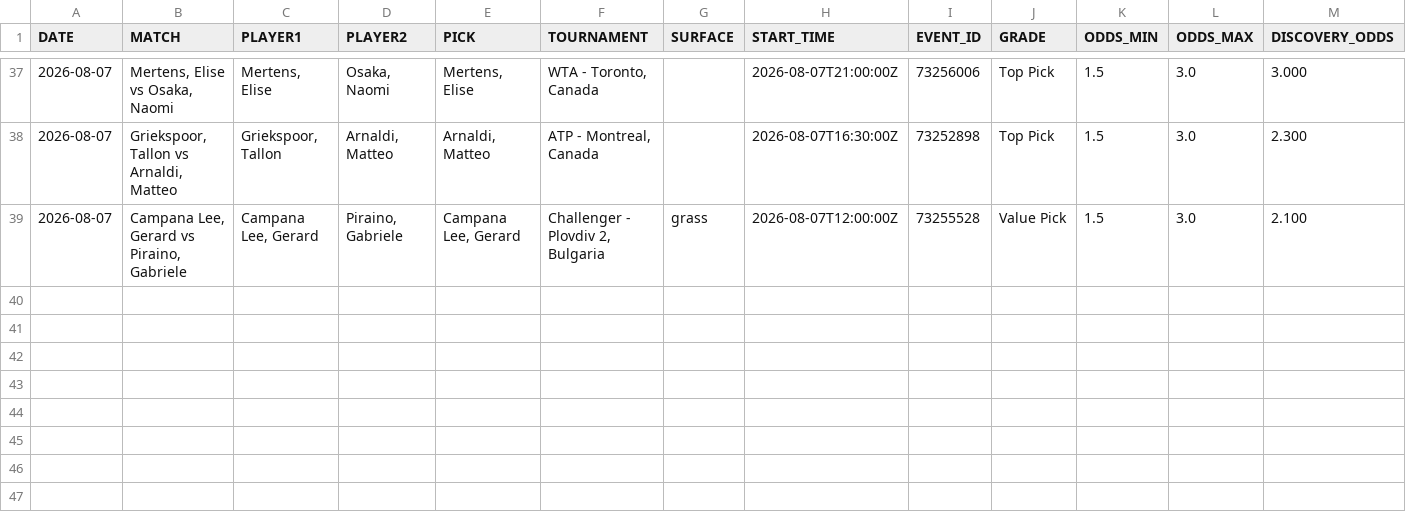
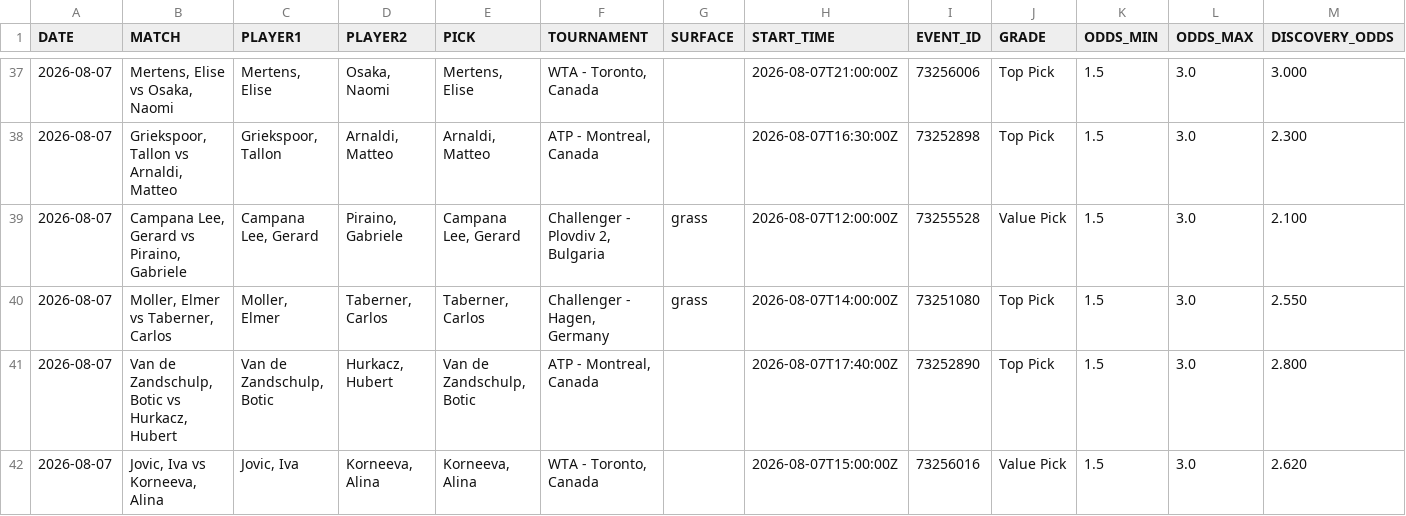
Before and after one commit to AguyfromaTown/betting, a CSV file: pending-bets.csv, drawn as a sheet; only a part is shown, gaps mark what is left out; rows hold the shown columns only; the diff names each change by its address in the sheet, - before the commit and + after, or states it on an @@ line.

```diff
--- a/pending-bets.csv
+++ b/pending-bets.csv
+row 40: 2026-08-07 | Moller, Elmer vs Taberner, Carlos | Moller, Elmer | Taberner, Carlos | Taberner, Carlos | Challenger - Hagen, Germany | grass | 2026-08-07T14:00:00Z | 73251080 | Top Pick | 1.5 | 3.0 | 2.550
+row 41: 2026-08-07 | Van de Zandschulp, Botic vs Hurkacz, Hubert | Van de Zandschulp, Botic | Hurkacz, Hubert | Van de Zandschulp, Botic | ATP - Montreal, Canada |  | 2026-08-07T17:40:00Z | 73252890 | Top Pick | 1.5 | 3.0 | 2.800
+row 42: 2026-08-07 | Jovic, Iva vs Korneeva, Alina | Jovic, Iva | Korneeva, Alina | Korneeva, Alina | WTA - Toronto, Canada |  | 2026-08-07T15:00:00Z | 73256016 | Value Pick | 1.5 | 3.0 | 2.620
```
Also changed, not shown: predictions-log.csv, price-history.csv, 16 other files.
